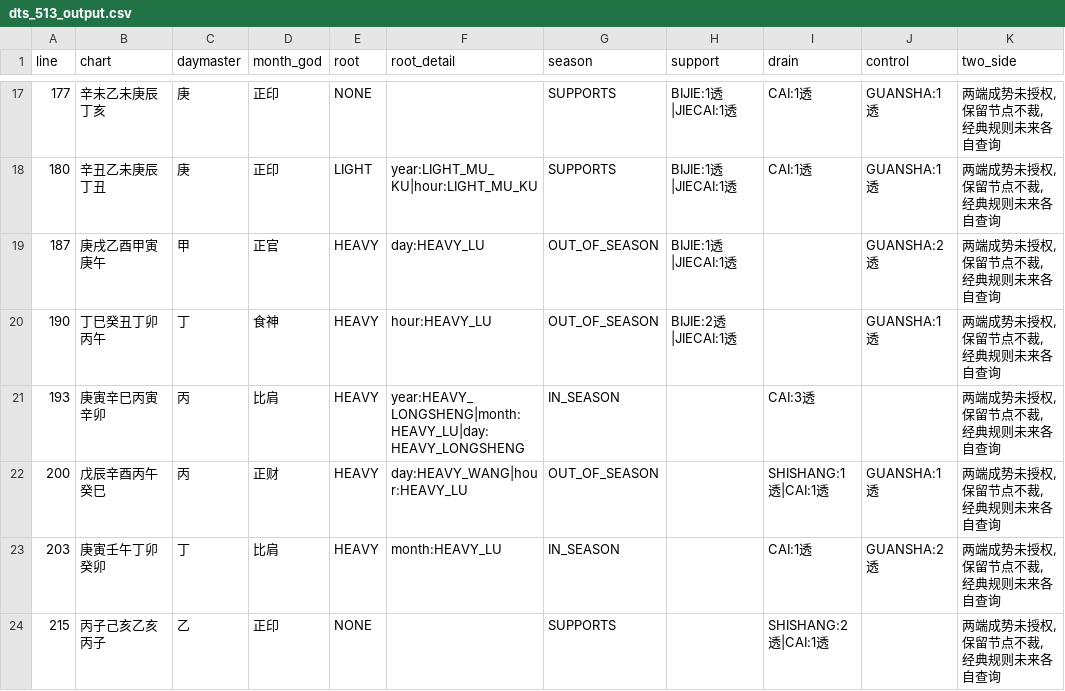
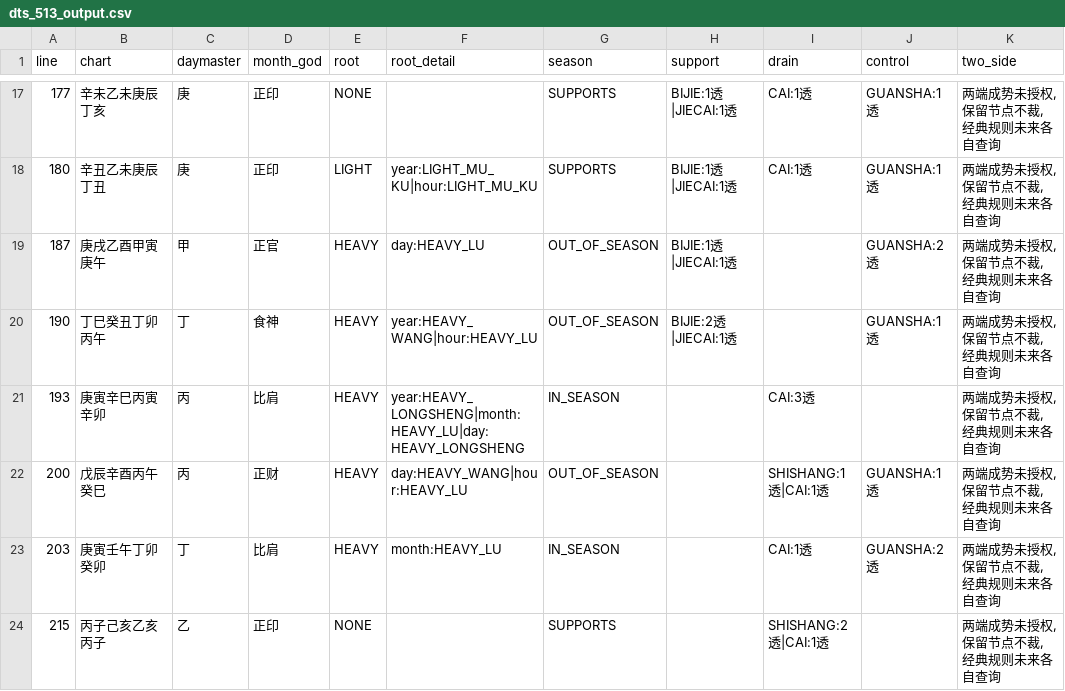
Before and after one commit to ZQMMING/wisdom, a CSV file: scripts/dts_513_output.csv, drawn as a sheet; only a part is shown, gaps mark what is left out; the diff covers the shown part only; the diff names each change by its address in the sheet, - before the commit and + after, or states it on an @@ line.

```diff
--- a/scripts/dts_513_output.csv
+++ b/scripts/dts_513_output.csv
-F20 (root_detail): hour:HEAVY_LU
+F20 (root_detail): year:HEAVY_WANG|hour:HEAVY_LU
```
Also changed, not shown: 122 edited cells elsewhere in this file, 5 other files.
